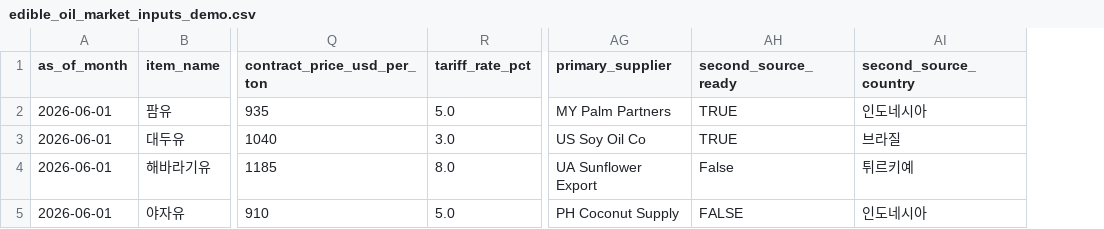
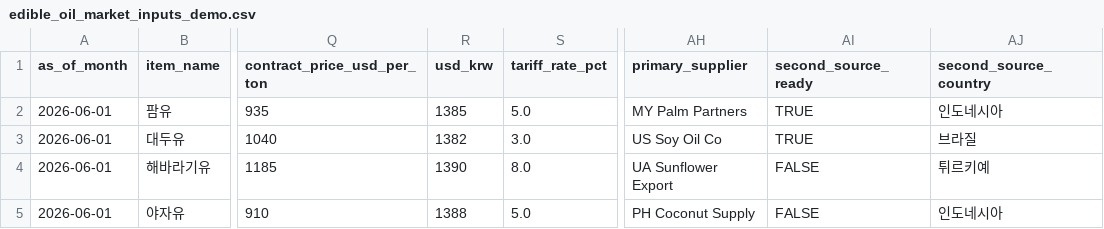
Before and after one commit to gibsifnger/model4_edible_oil_procurement_decision, a CSV file: data/edible_oil_market_inputs_demo.csv, drawn as a sheet; only a part is shown, gaps mark what is left out; addresses are those after the commit; the diff names each change by its address in the sheet, - before the commit and + after, or states it on an @@ line.

```diff
--- a/data/edible_oil_market_inputs_demo.csv
+++ b/data/edible_oil_market_inputs_demo.csv
+column R (usd_krw), rows 2-5: 1385 | 1382 | 1390 | 1388
-AI4 (second_source_ready): False
+AI4 (second_source_ready): FALSE
```
Also changed, not shown: outputs/edible_oil_purchase_decision_summary.csv, 4 other files.
